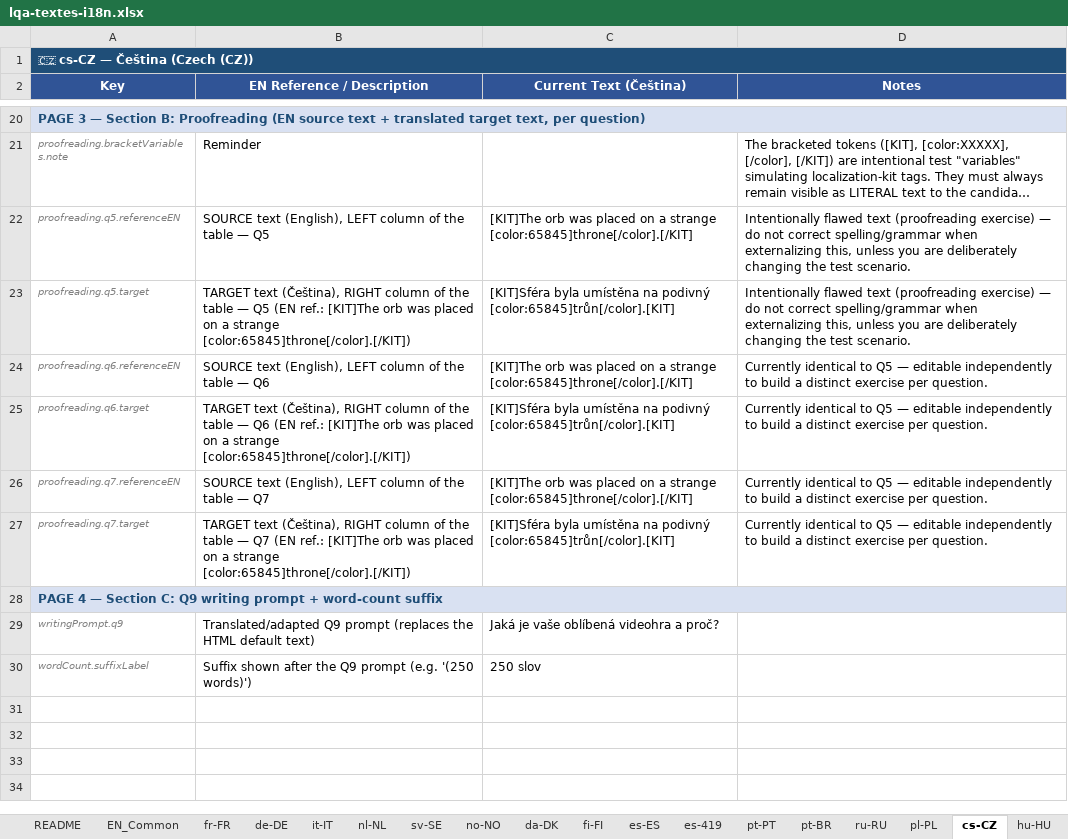
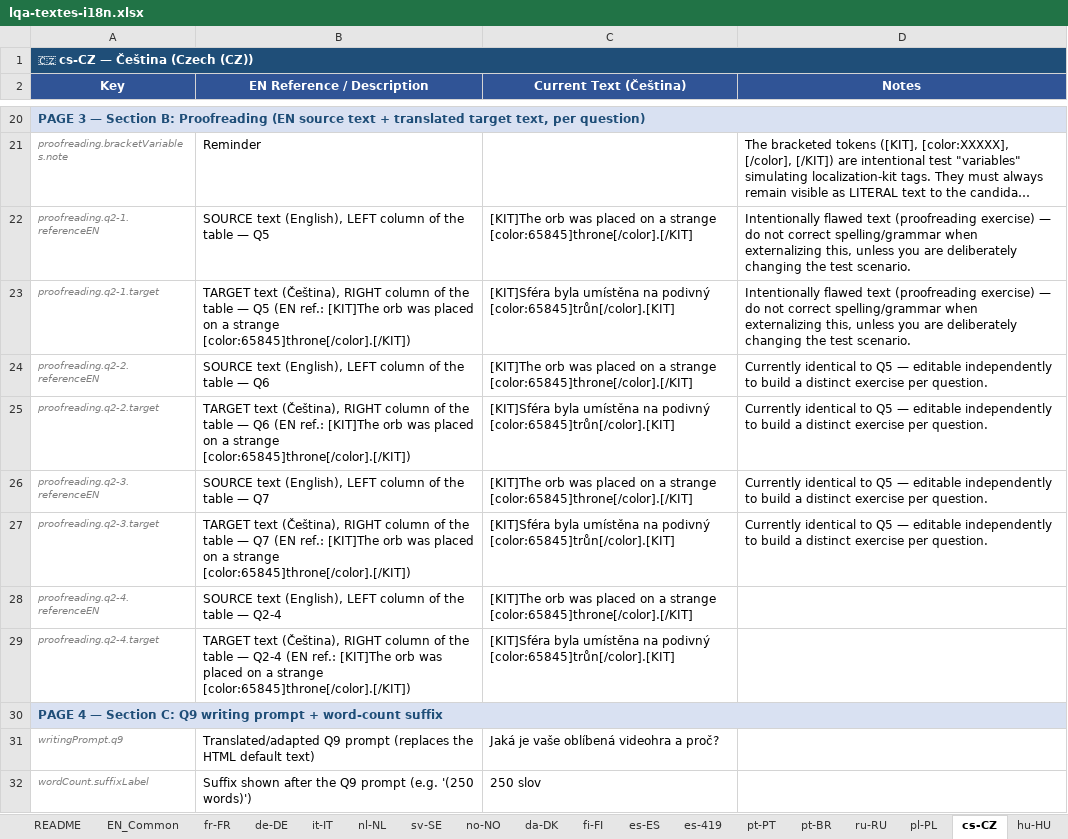
Before and after one commit to npouyleau-darkp/l18n-lqa, an Excel workbook: l18n/lqa-textes-i18n.xlsx, sheet cs-CZ, drawn as a sheet; only a part is shown, gaps mark what is left out; long unchanged cells end in …; values as stored, in another font and other column widths than the file's, no borders; the diff names each change by its address in the sheet, - before the commit and + after, or states it on an @@ line.

```diff
--- a/l18n/lqa-textes-i18n.xlsx (sheet cs-CZ)
+++ b/l18n/lqa-textes-i18n.xlsx (sheet cs-CZ)
-A22 (Key): proofreading.q5.referenceEN
+A22 (Key): proofreading.q2-1.referenceEN
-A23 (Key): proofreading.q5.target
+A23 (Key): proofreading.q2-1.target
-A24 (Key): proofreading.q6.referenceEN
+A24 (Key): proofreading.q2-2.referenceEN
-A25 (Key): proofreading.q6.target
+A25 (Key): proofreading.q2-2.target
-A26 (Key): proofreading.q7.referenceEN
+A26 (Key): proofreading.q2-3.referenceEN
-A27 (Key): proofreading.q7.target
+A27 (Key): proofreading.q2-3.target
+row 28: proofreading.q2-4.referenceEN | SOURCE text (English), LEFT column of the table — Q2-4 | [KIT]The orb was placed on a strange [color:65845]throne[/color].[/KIT]
+row 29: proofreading.q2-4.target | TARGET text (Čeština), RIGHT column of the table — Q2-4 (EN ref.: [KIT]The orb was placed on a strange [color:65845]throne[/color].[/KIT]) | [KIT]Sféra byla umístěna na podivný [color:65845]trůn[/color].[KIT]
```
Also changed, not shown: sheet EN_Common, sheet no-NO, sheet sv-SE, sheet es-ES, sheet nl-NL, sheet hu-HU, 26 more sheets.
